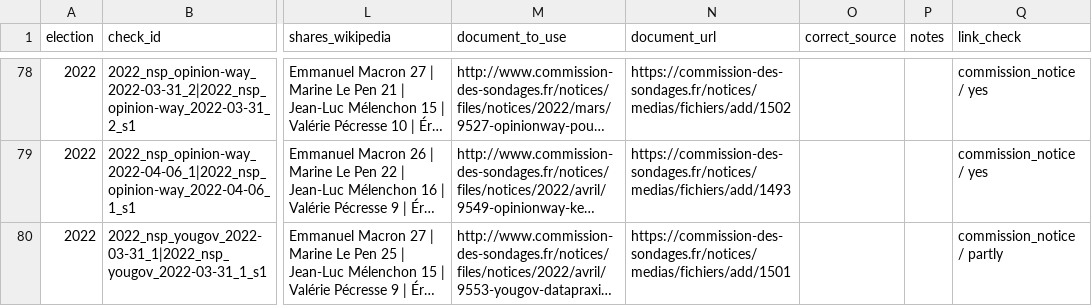
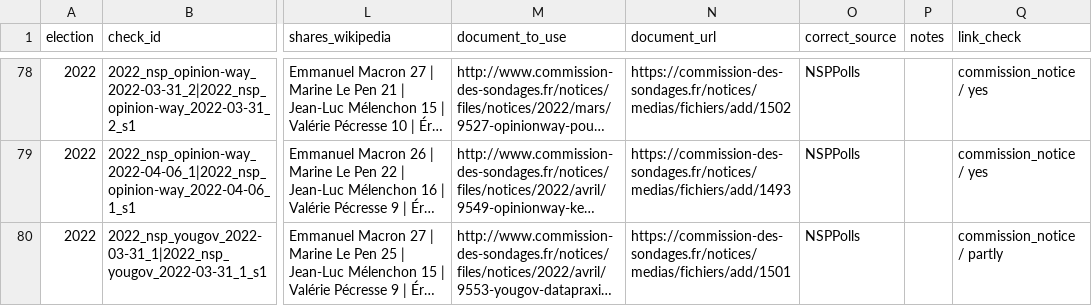
Before and after one commit to clarasalas/strategic-voting-polls-2RS, a CSV file: validation/crosscheck_disagreements.csv, drawn as a sheet; only a part is shown, gaps mark what is left out; long unchanged cells end in …; the diff covers the shown part only; the diff names each change by its address in the sheet, - before the commit and + after, or states it on an @@ line.

```diff
--- a/validation/crosscheck_disagreements.csv
+++ b/validation/crosscheck_disagreements.csv
-O78:O80 (correct_source): (empty)
+O78:O80 (correct_source): NSPPolls
```
Also changed, not shown: 55 edited cells elsewhere in this file, 2 other files.
